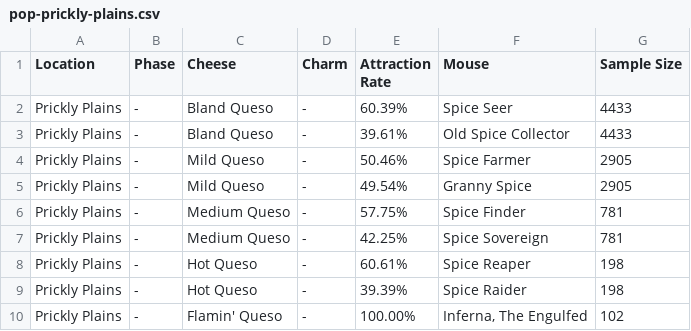
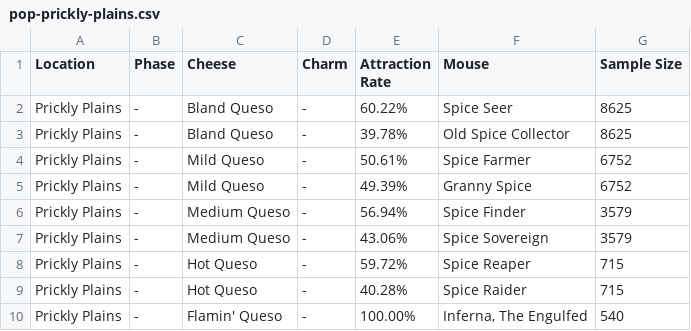
Before and after one commit to groupsky/MH-Tools, a CSV file: data/pop-prickly-plains.csv, drawn as a sheet.

```diff
--- a/data/pop-prickly-plains.csv
+++ b/data/pop-prickly-plains.csv
@@ -1,10 +1,10 @@
 "Location","Phase","Cheese","Charm","Attraction Rate","Mouse","Sample Size"
-"Prickly Plains","-","Bland Queso","-","60.39%","Spice Seer",4433
-"Prickly Plains","-","Bland Queso","-","39.61%","Old Spice Collector",4433
-"Prickly Plains","-","Mild Queso","-","50.46%","Spice Farmer",2905
-"Prickly Plains","-","Mild Queso","-","49.54%","Granny Spice",2905
-"Prickly Plains","-","Medium Queso","-","57.75%","Spice Finder",781
-"Prickly Plains","-","Medium Queso","-","42.25%","Spice Sovereign",781
-"Prickly Plains","-","Hot Queso","-","60.61%","Spice Reaper",198
-"Prickly Plains","-","Hot Queso","-","39.39%","Spice Raider",198
-"Prickly Plains","-","Flamin' Queso","-","100.00%","Inferna, The Engulfed",102
+"Prickly Plains","-","Bland Queso","-","60.22%","Spice Seer",8625
+"Prickly Plains","-","Bland Queso","-","39.78%","Old Spice Collector",8625
+"Prickly Plains","-","Mild Queso","-","50.61%","Spice Farmer",6752
+"Prickly Plains","-","Mild Queso","-","49.39%","Granny Spice",6752
+"Prickly Plains","-","Medium Queso","-","56.94%","Spice Finder",3579
+"Prickly Plains","-","Medium Queso","-","43.06%","Spice Sovereign",3579
+"Prickly Plains","-","Hot Queso","-","59.72%","Spice Reaper",715
+"Prickly Plains","-","Hot Queso","-","40.28%","Spice Raider",715
+"Prickly Plains","-","Flamin' Queso","-","100.00%","Inferna, The Engulfed",540
```
Also changed, not shown: data/loot-queso-canyon.csv, data/pop-cantera-quarry.csv, 9 other files.
